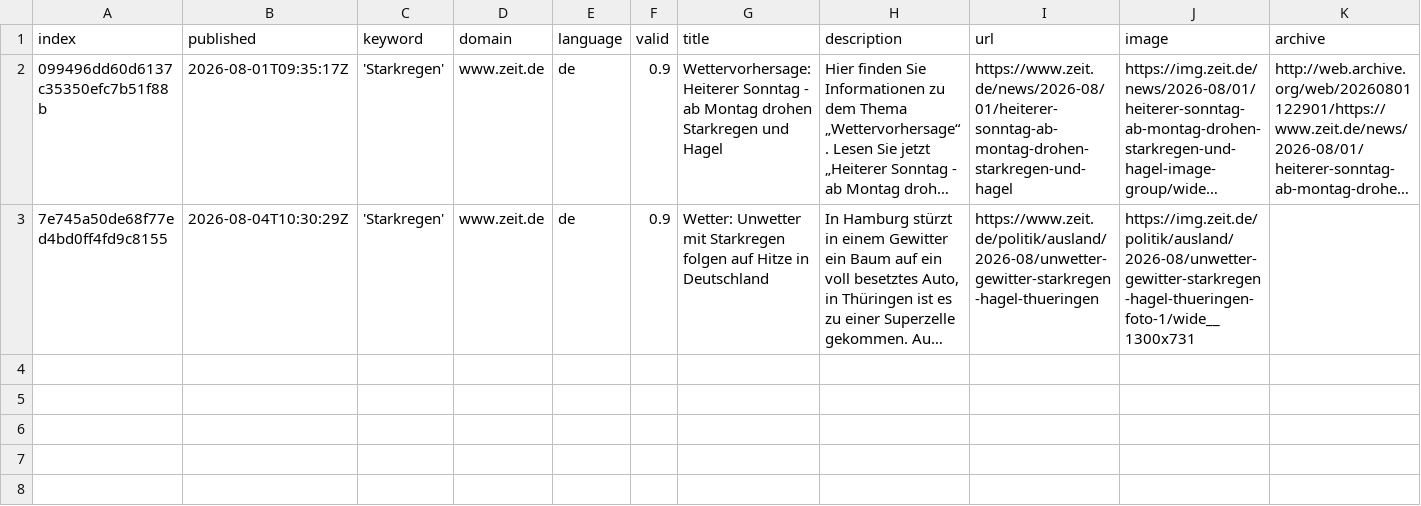
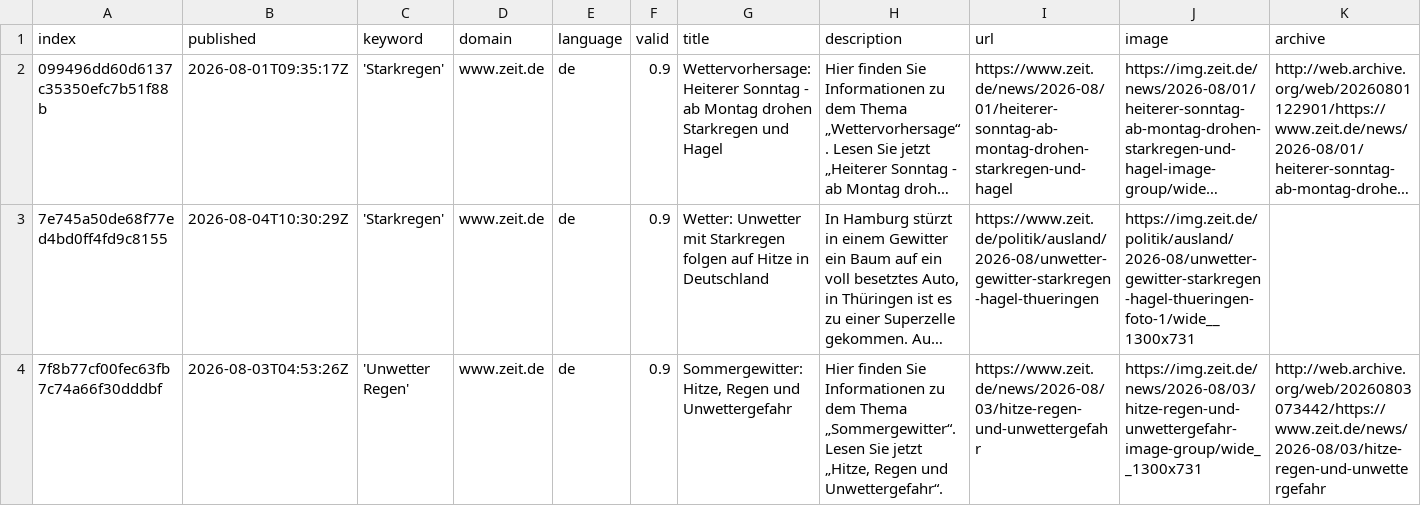
Before and after one commit to jannikdo28-news/RainIsComing, a CSV file: csv/news_2026_08.csv, drawn as a sheet; only a part is shown; long unchanged cells end in …; rows hold the shown columns only; the diff names each change by its address in the sheet, - before the commit and + after, or states it on an @@ line.

```diff
--- a/csv/news_2026_08.csv
+++ b/csv/news_2026_08.csv
+row 4: 7f8b77cf00fec63fb7c74a66f30dddbf | 2026-08-03T04:53:26Z | 'Unwetter Regen' | www.zeit.de | de | 0.9 | Sommergewitter: Hitze, Regen und Unwettergefahr | Hier finden Sie Informationen zu dem Thema „Sommergewitter“. Lesen Sie jetzt „Hitze, Regen und Unwettergefahr“. | https://www.zeit.de/news/2026-08/03/hitze-regen-und-unwettergefahr | https://img.zeit.de/news/2026-08/03/hitze-regen-und-unwettergefahr-image-group/wide__1300x731 | http://web.archive.org/web/20260803073442/https://www.zeit.de/news/2026-08/03/hitze-regen-und-unwettergefahr
```
Also changed, not shown: csv/news_2026_07.csv, keywords.csv.
